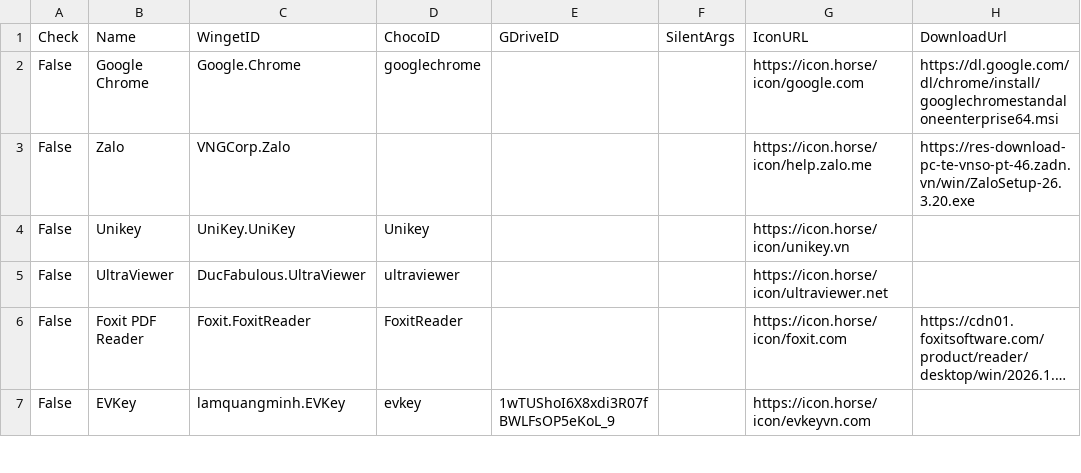
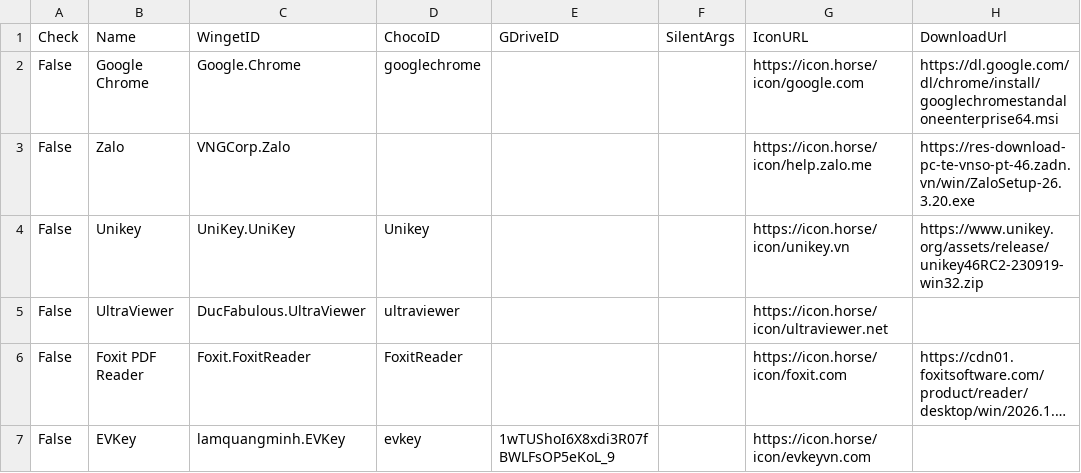
Before and after one commit to tuantran19912512/Windows-tool-box, a CSV file: DanhSachPhanMem.csv, drawn as a sheet; only a part is shown; long unchanged cells end in ….

Commit message:
Cập nhật danh sách + Link Tải

```diff
--- a/DanhSachPhanMem.csv
+++ b/DanhSachPhanMem.csv
@@ -3,3 +3,3 @@ False,Google Chrome,Google.Chrome,googlechrome,,,https://icon.horse/icon/google.
 False,Zalo,VNGCorp.Zalo,,,,https://icon.horse/icon/help.zalo.me,https://res-download-pc-te-vnso-pt-46.zadn.vn/win/ZaloSetup-26.3.20.exe
-False,Unikey,UniKey.UniKey,Unikey,,,https://icon.horse/icon/unikey.vn,
+False,Unikey,UniKey.UniKey,Unikey,,,https://icon.horse/icon/unikey.vn,https://www.unikey.org/assets/release/unikey46RC2-230919-win32.zip
 False,UltraViewer,DucFabulous.UltraViewer,ultraviewer,,,https://icon.horse/icon/ultraviewer.net,
```
